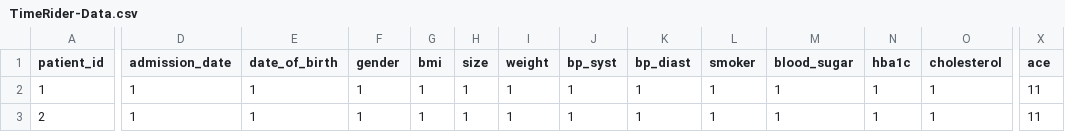
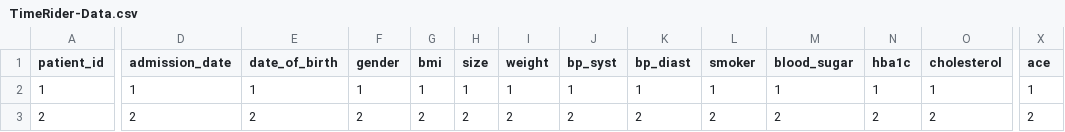
Before and after one commit to vmoogala/TimeRiderProject, a CSV file: data/TimeRider-Data.csv, drawn as a sheet; only a part is shown, gaps mark what is left out; the diff covers the shown part only; the diff names each change by its address in the sheet, - before the commit and + after, or states it on an @@ line.

Commit message:
Header center align, data changing

```diff
--- a/data/TimeRider-Data.csv
+++ b/data/TimeRider-Data.csv
-X2 (ace): 11
+X2 (ace): 1
-D3 (admission_date): 1
+D3 (admission_date): 2
-E3 (date_of_birth): 1
+E3 (date_of_birth): 2
-F3 (gender): 1
+F3 (gender): 2
-G3 (bmi): 1
+G3 (bmi): 2
-H3 (size): 1
+H3 (size): 2
-I3 (weight): 1
+I3 (weight): 2
-J3 (bp_syst): 1
+J3 (bp_syst): 2
-K3 (bp_diast): 1
+K3 (bp_diast): 2
-L3 (smoker): 1
+L3 (smoker): 2
-M3 (blood_sugar): 1
+M3 (blood_sugar): 2
-N3 (hba1c): 1
+N3 (hba1c): 2
-O3 (cholesterol): 1
+O3 (cholesterol): 2
-X3 (ace): 11
+X3 (ace): 2
```
Also changed, not shown: 21 edited cells elsewhere in this file, 1 other file.
